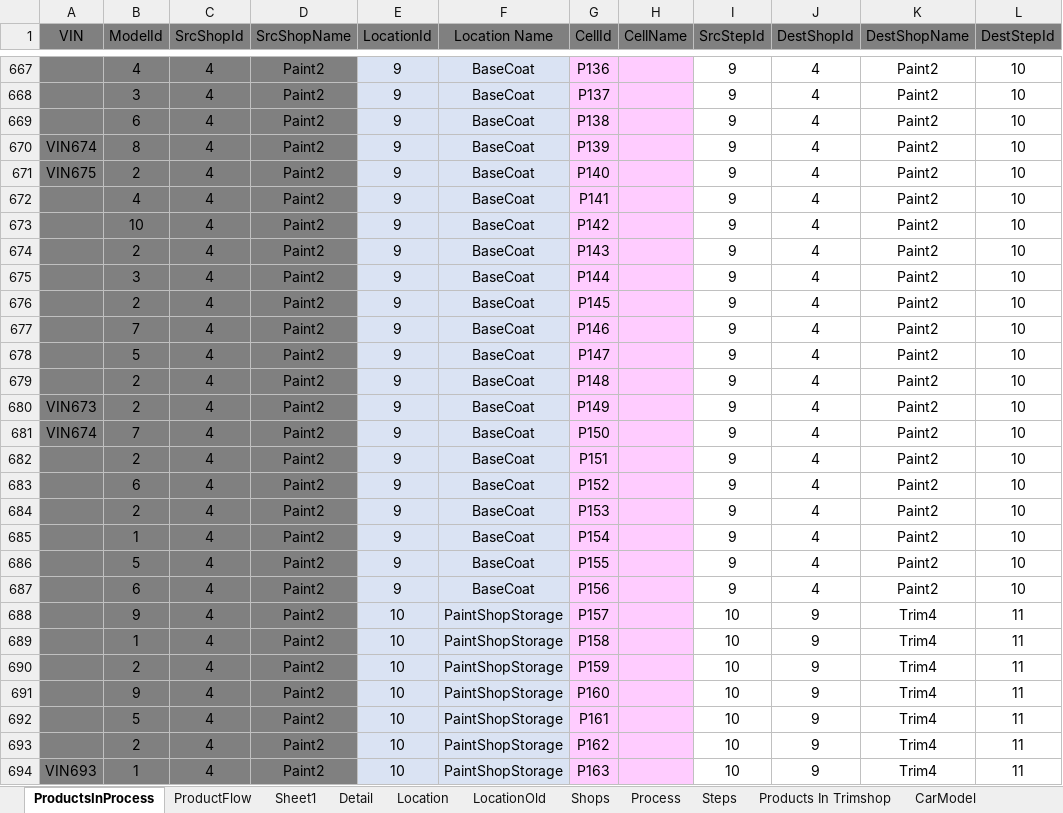
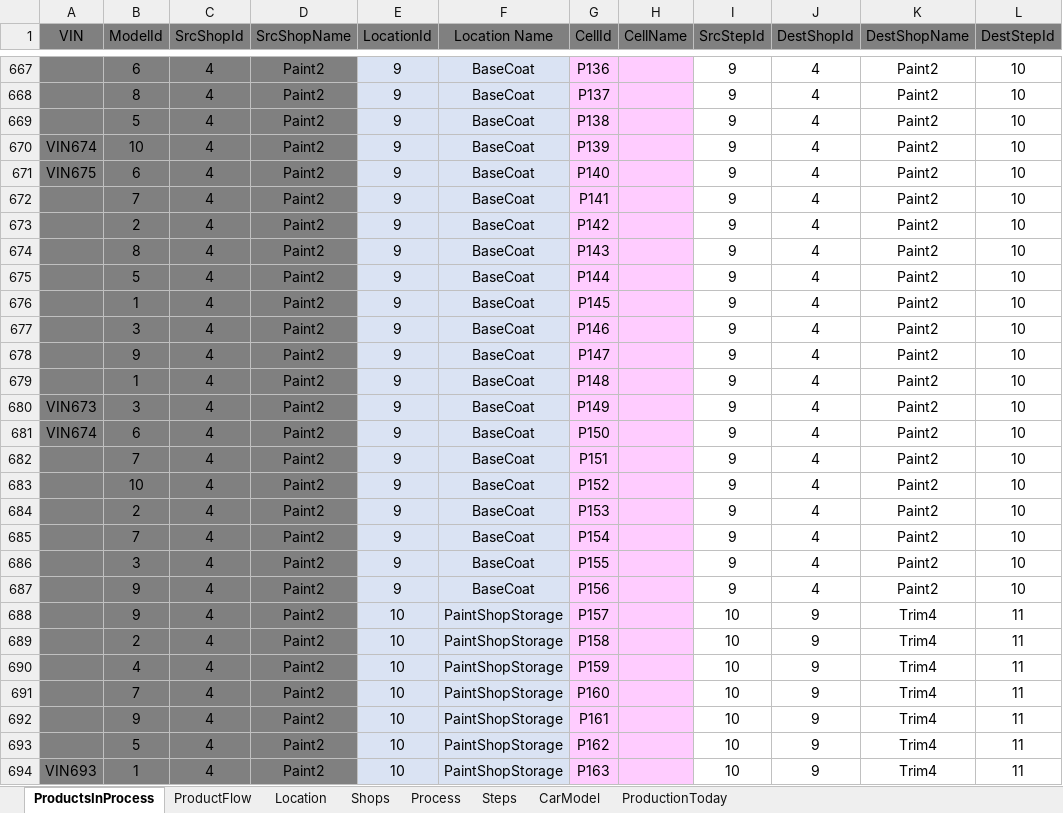
Before and after one commit to SaharLatifi/Factory-Layout, an Excel workbook: DS/ProductionData.xlsx, sheet ProductsInProcess, drawn as a sheet; only a part is shown, gaps mark what is left out; values as stored, in another font and other column widths than the file's, no borders; the diff covers the shown part only; the diff names each change by its address in the sheet, - before the commit and + after, or states it on an @@ line.

```diff
--- a/DS/ProductionData.xlsx (sheet ProductsInProcess)
+++ b/DS/ProductionData.xlsx (sheet ProductsInProcess)
-sheet tab: Sheet1
-sheet tab: Detail
-sheet tab: LocationOld
-sheet tab: Products In Trimshop
-B667 (ModelId): 4
+B667 (ModelId): 6
-B668 (ModelId): 3
+B668 (ModelId): 8
-B669 (ModelId): 6
+B669 (ModelId): 5
-B670 (ModelId): 8
+B670 (ModelId): 10
-B671 (ModelId): 2
+B671 (ModelId): 6
-B672 (ModelId): 4
+B672 (ModelId): 7
-B673 (ModelId): 10
+B673 (ModelId): 2
-B674 (ModelId): 2
+B674 (ModelId): 8
-B675 (ModelId): 3
+B675 (ModelId): 5
-B676 (ModelId): 2
+B676 (ModelId): 1
-B677 (ModelId): 7
+B677 (ModelId): 3
-B678 (ModelId): 5
+B678 (ModelId): 9
-B679 (ModelId): 2
+B679 (ModelId): 1
-B680 (ModelId): 2
+B680 (ModelId): 3
-B681 (ModelId): 7
+B681 (ModelId): 6
-B682 (ModelId): 2
+B682 (ModelId): 7
-B683 (ModelId): 6
+B683 (ModelId): 10
-B685 (ModelId): 1
+B685 (ModelId): 7
-B686 (ModelId): 5
+B686 (ModelId): 3
-B687 (ModelId): 6
+B687 (ModelId): 9
-B689 (ModelId): 1
+B689 (ModelId): 2
-B690 (ModelId): 2
+B690 (ModelId): 4
-B691 (ModelId): 9
+B691 (ModelId): 7
-B692 (ModelId): 5
+B692 (ModelId): 9
-B693 (ModelId): 2
+B693 (ModelId): 5
```
Also changed, not shown: 773 edited cells elsewhere in this sheet, sheet ProductFlow, 1 other file.
